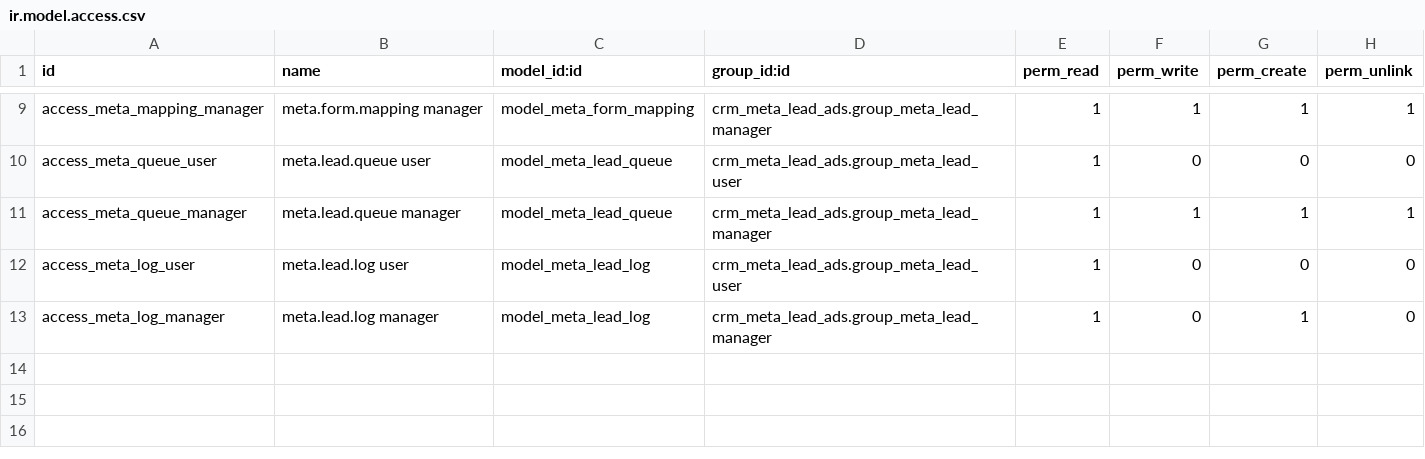
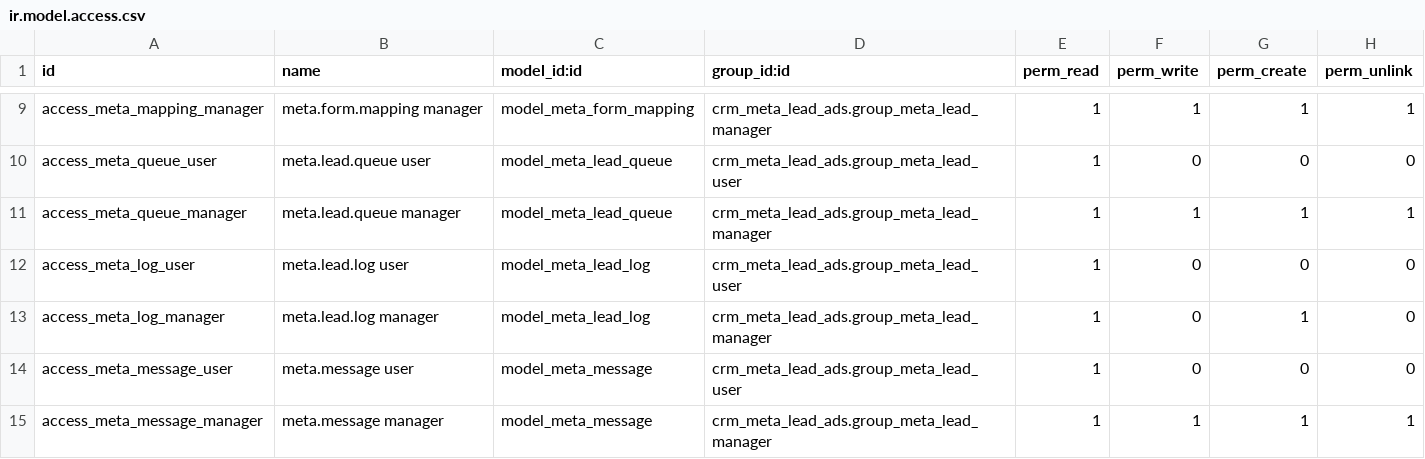
Before and after one commit to Andrewraof/Inverse-Building-Project-Contracting-LLC, a CSV file: crm_meta_lead_ads/security/ir.model.access.csv, drawn as a sheet; only a part is shown, gaps mark what is left out; the diff names each change by its address in the sheet, - before the commit and + after, or states it on an @@ line.

Commit message:
crm_meta_lead_ads: record incoming Page messages (name + opening message)
- New meta.message model storing sender PSID, display name, text and a
  first-message flag per sender, with dedup by message id
- Webhook handles entry.messaging events (skips echoes) and resolves
  the sender profile via the page token
- Add pages_messaging to OAuth scopes, Messages menu, ACLs and views

```diff
--- a/crm_meta_lead_ads/security/ir.model.access.csv
+++ b/crm_meta_lead_ads/security/ir.model.access.csv
+row 14: access_meta_message_user | meta.message user | model_meta_message | crm_meta_lead_ads.group_meta_lead_user | 1 | 0 | 0 | 0
+row 15: access_meta_message_manager | meta.message manager | model_meta_message | crm_meta_lead_ads.group_meta_lead_manager | 1 | 1 | 1 | 1
```
Also changed, not shown: 7 other files.
